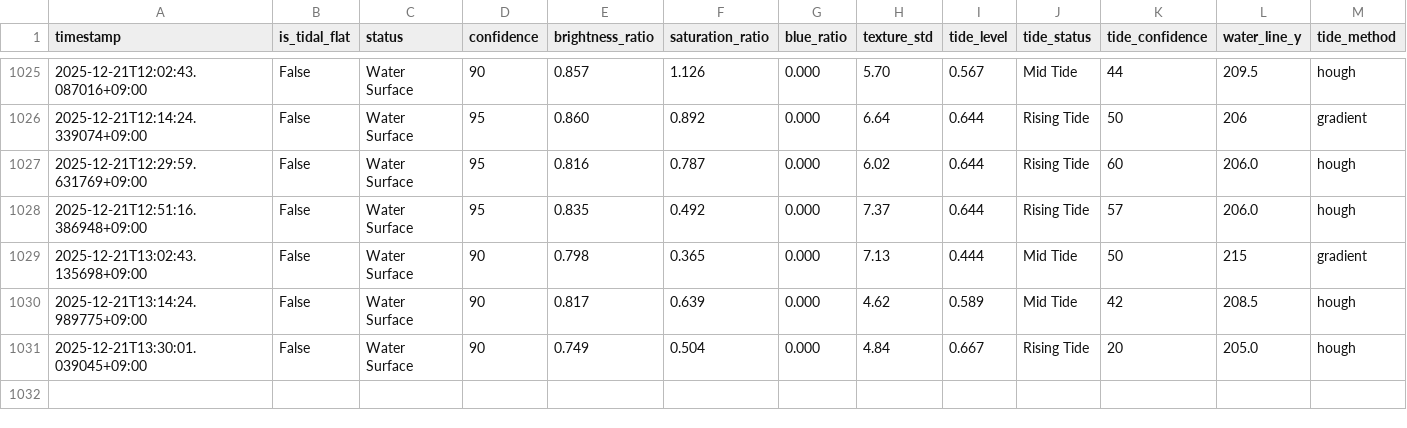
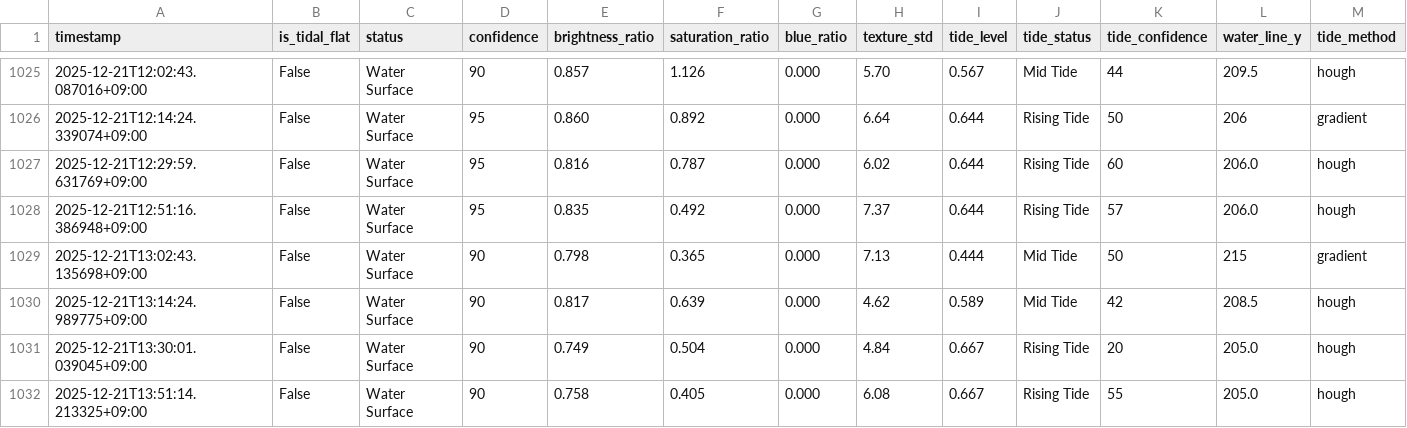
Before and after one commit to kitsukisaiseikyo-byte/nayako-higata, a CSV file: results/monitoring_log.csv, drawn as a sheet; only a part is shown, gaps mark what is left out; rows hold the shown columns only; the diff names each change by its address in the sheet, - before the commit and + after, or states it on an @@ line.

```diff
--- a/results/monitoring_log.csv
+++ b/results/monitoring_log.csv
+row 1032: 2025-12-21T13:51:14.213325+09:00 | False | Water Surface | 90 | 0.758 | 0.405 | 0.000 | 6.08 | 0.667 | Rising Tide | 55 | 205.0 | hough
```
Also changed, not shown: 3 other files.
